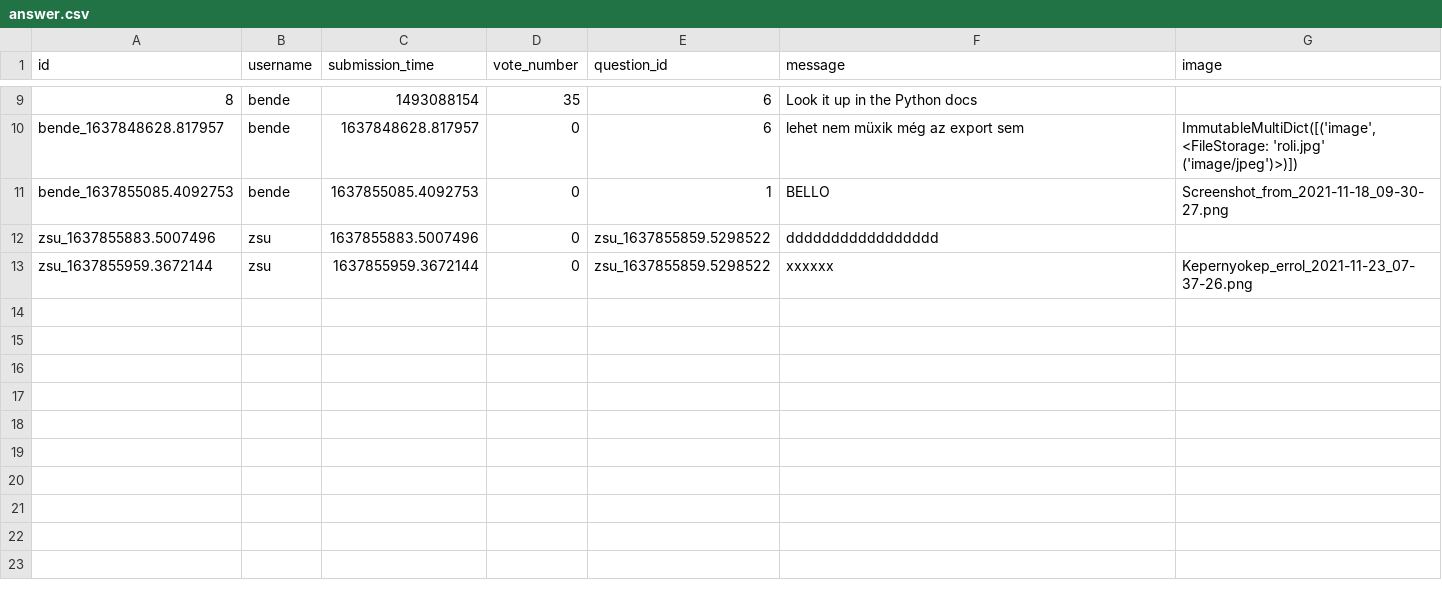
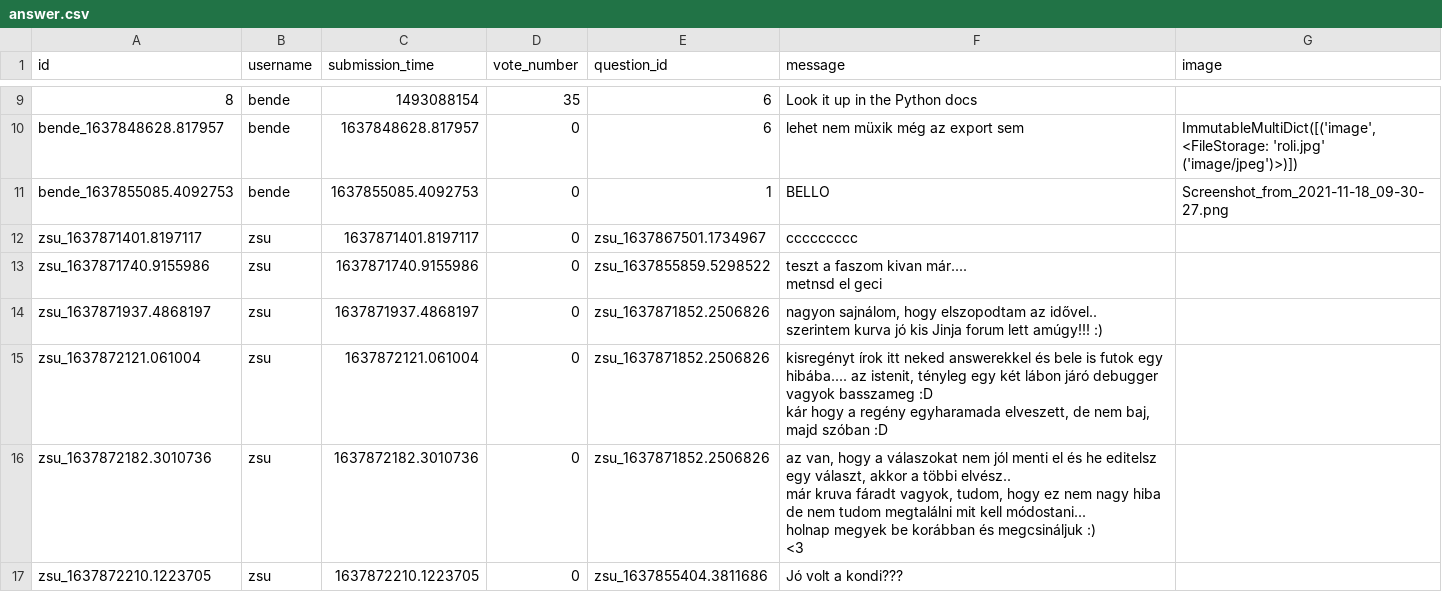
Before and after one commit to dudaskobendeguz/askmate2_v2, a CSV file: data/answer.csv, drawn as a sheet; only a part is shown, gaps mark what is left out; addresses are those after the commit; ↵ is a line break in a cell; the diff names each change by its address in the sheet, - before the commit and + after, or states it on an @@ line.

Commit message:
edit question and answer DONE

```diff
--- a/data/answer.csv
+++ b/data/answer.csv
+row 12: zsu_1637871401.8197117 | zsu | 1637871401.8197117 | 0 | zsu_1637867501.1734967 | ccccccccc
@@ column A (id) renumbered between rows 13 and 14 @@
-C13 (submission_time): 1637855883.5007496
+C13 (submission_time): 1637871740.9155986
-F13 (message): ddddddddddddddddd
+F13 (message): teszt a faszom kivan már.... ↵ metnsd el geci
-C14 (submission_time): 1637855959.3672144
+C14 (submission_time): 1637871937.4868197
-E14 (question_id): zsu_1637855859.5298522
+E14 (question_id): zsu_1637871852.2506826
-F14 (message): xxxxxx
+F14 (message): nagyon sajnálom, hogy elszopodtam az idővel.. ↵ szerintem kurva jó kis Jinja forum lett amúgy!!! :)
-G14 (image): Kepernyokep_errol_2021-11-23_07-37-26.png
+G14 (image): (empty)
+row 15: zsu_1637872121.061004 | zsu | 1637872121.061004 | 0 | zsu_1637871852.2506826 | kisregényt írok itt neked answerekkel és bele is futok egy hibába.... az istenit, tényleg egy két lábon járó debugger vagyok basszameg :D ↵ kár hogy a regény egyharamada elveszett, de nem baj, majd szóban :D
+row 16: zsu_1637872182.3010736 | zsu | 1637872182.3010736 | 0 | zsu_1637871852.2506826 | az van, hogy a válaszokat nem jól menti el és he editelsz egy választ, akkor a többi elvész.. ↵ már kruva fáradt vagyok, tudom, hogy ez nem nagy hiba de nem tudom megtalálni mit kell módostani... ↵ holnap megyek be korábban és megcsináljuk :) ↵ <3
+row 17: zsu_1637872210.1223705 | zsu | 1637872210.1223705 | 0 | zsu_1637855404.3811686 | Jó volt a kondi???
```
Also changed, not shown: data/question.csv, 9 other files.
